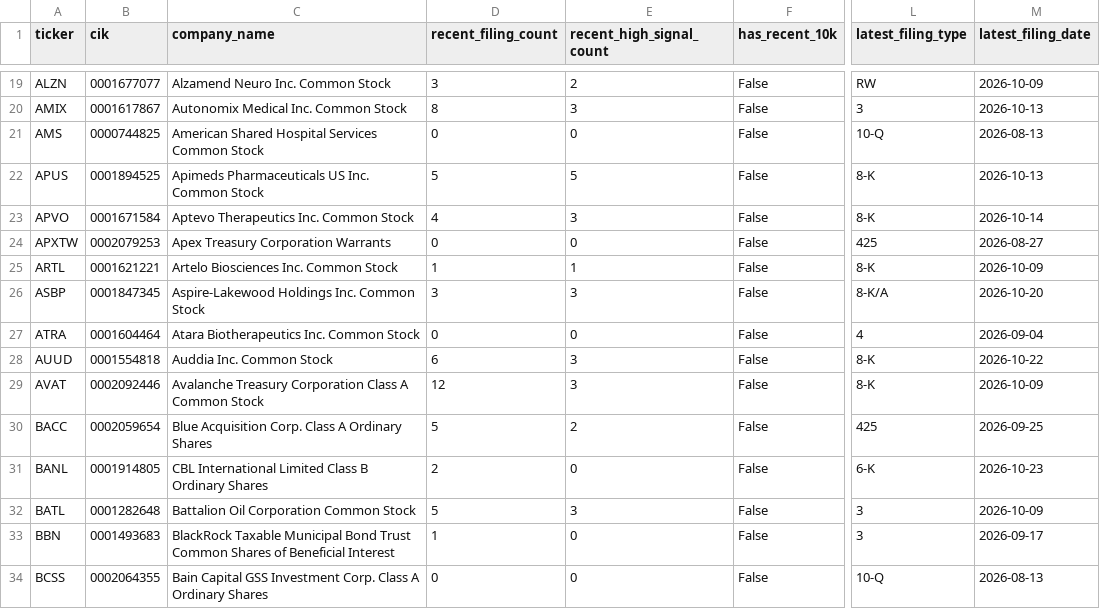
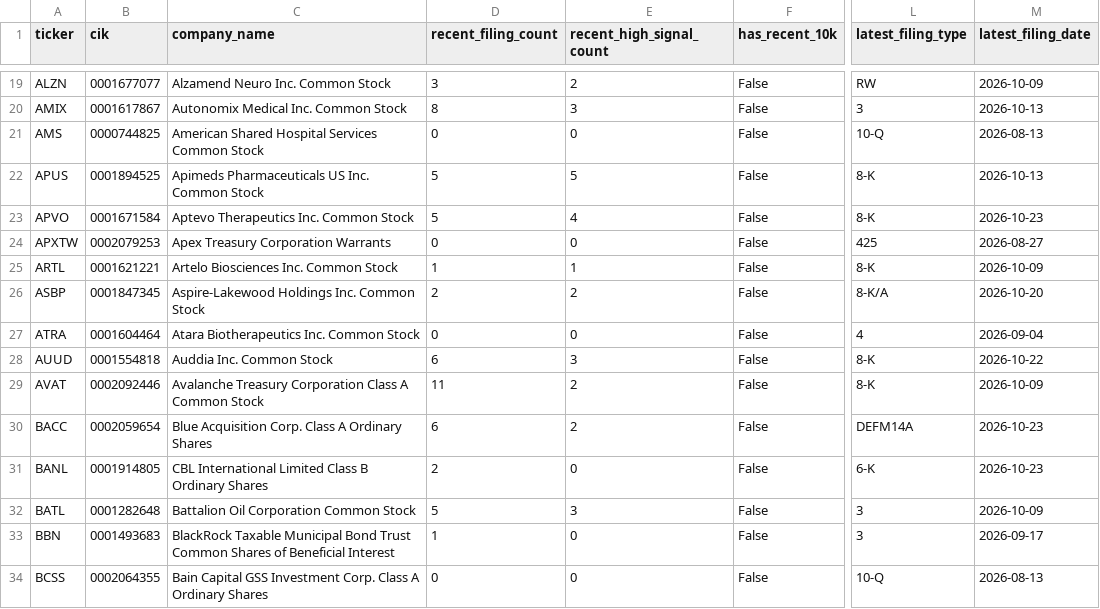
Before and after one commit to Kastnermj/mysterymachine, a CSV file: data/processed/sec_filing_flags.csv, drawn as a sheet; only a part is shown, gaps mark what is left out; the diff covers the shown part only; the diff names each change by its address in the sheet, - before the commit and + after, or states it on an @@ line.

```diff
--- a/data/processed/sec_filing_flags.csv
+++ b/data/processed/sec_filing_flags.csv
-D23 (recent_filing_count): 4
+D23 (recent_filing_count): 5
-E23 (recent_high_signal_count): 3
+E23 (recent_high_signal_count): 4
-M23 (latest_filing_date): 2026-10-14
+M23 (latest_filing_date): 2026-10-23
-D26 (recent_filing_count): 3
+D26 (recent_filing_count): 2
-E26 (recent_high_signal_count): 3
+E26 (recent_high_signal_count): 2
-D29 (recent_filing_count): 12
+D29 (recent_filing_count): 11
-E29 (recent_high_signal_count): 3
+E29 (recent_high_signal_count): 2
-D30 (recent_filing_count): 5
+D30 (recent_filing_count): 6
-L30 (latest_filing_type): 425
+L30 (latest_filing_type): DEFM14A
-M30 (latest_filing_date): 2026-09-25
+M30 (latest_filing_date): 2026-10-23
```
Also changed, not shown: 113 edited cells elsewhere in this file, data/processed/event_shocks.csv, data/processed/fundamentals_stub.csv, 9 other files.
